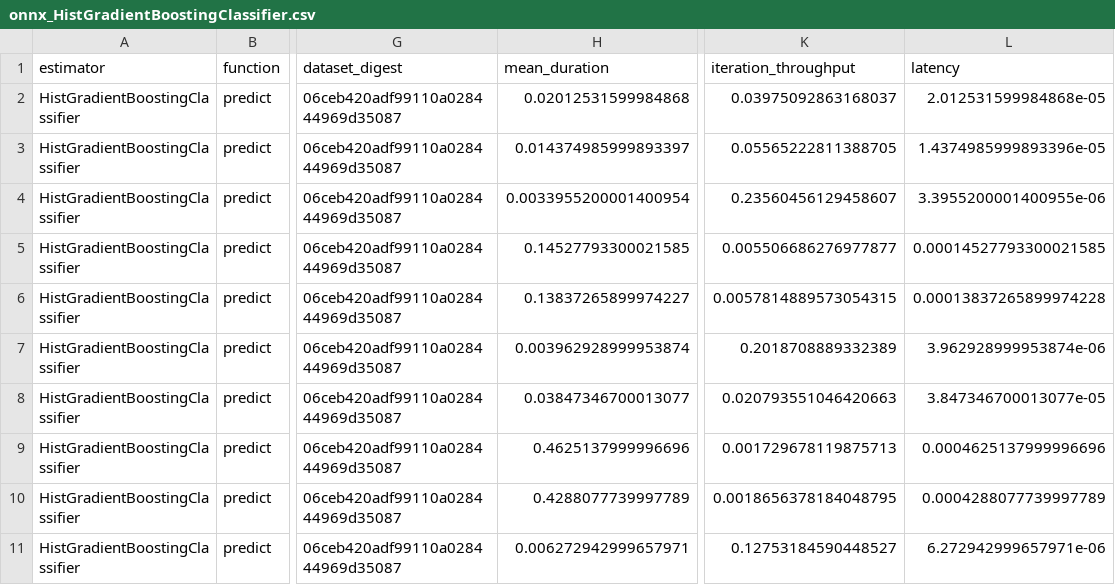
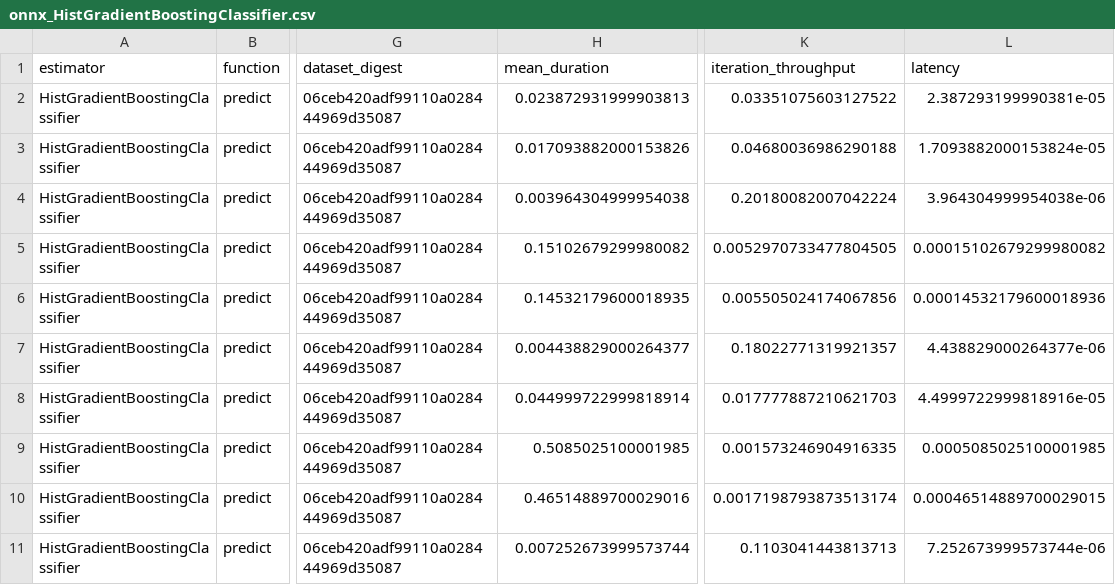
Before and after one commit to mbatoul/sklearn_benchmarks, a CSV file: benchmarking/onnx_HistGradientBoostingClassifier.csv, drawn as a sheet; only a part is shown, gaps mark what is left out; the diff covers the shown part only; the diff names each change by its address in the sheet, - before the commit and + after, or states it on an @@ line.

```diff
--- a/benchmarking/onnx_HistGradientBoostingClassifier.csv
+++ b/benchmarking/onnx_HistGradientBoostingClassifier.csv
-H2 (mean_duration): 0.02012531599984868
+H2 (mean_duration): 0.023872931999903813
-K2 (iteration_throughput): 0.03975092863168037
+K2 (iteration_throughput): 0.03351075603127522
-L2 (latency): 2.012531599984868e-05
+L2 (latency): 2.387293199990381e-05
-H3 (mean_duration): 0.014374985999893397
+H3 (mean_duration): 0.017093882000153826
-K3 (iteration_throughput): 0.05565222811388705
+K3 (iteration_throughput): 0.04680036986290188
-L3 (latency): 1.4374985999893396e-05
+L3 (latency): 1.7093882000153824e-05
-H4 (mean_duration): 0.0033955200001400954
+H4 (mean_duration): 0.003964304999954038
-K4 (iteration_throughput): 0.23560456129458607
+K4 (iteration_throughput): 0.20180082007042224
-L4 (latency): 3.3955200001400955e-06
+L4 (latency): 3.964304999954038e-06
-H5 (mean_duration): 0.14527793300021585
+H5 (mean_duration): 0.15102679299980082
-K5 (iteration_throughput): 0.005506686276977877
+K5 (iteration_throughput): 0.0052970733477804505
-L5 (latency): 0.00014527793300021585
+L5 (latency): 0.00015102679299980082
-H6 (mean_duration): 0.13837265899974227
+H6 (mean_duration): 0.14532179600018935
-K6 (iteration_throughput): 0.0057814889573054315
+K6 (iteration_throughput): 0.005505024174067856
-L6 (latency): 0.00013837265899974228
+L6 (latency): 0.00014532179600018936
-H7 (mean_duration): 0.003962928999953874
+H7 (mean_duration): 0.004438829000264377
-K7 (iteration_throughput): 0.2018708889332389
+K7 (iteration_throughput): 0.18022771319921357
-L7 (latency): 3.962928999953874e-06
+L7 (latency): 4.438829000264377e-06
-H8 (mean_duration): 0.03847346700013077
+H8 (mean_duration): 0.044999722999818914
-K8 (iteration_throughput): 0.020793551046420663
+K8 (iteration_throughput): 0.017777887210621703
-L8 (latency): 3.847346700013077e-05
+L8 (latency): 4.4999722999818916e-05
-H9 (mean_duration): 0.4625137999996696
+H9 (mean_duration): 0.5085025100001985
-K9 (iteration_throughput): 0.001729678119875713
+K9 (iteration_throughput): 0.001573246904916335
-L9 (latency): 0.0004625137999996696
+L9 (latency): 0.0005085025100001985
-H10 (mean_duration): 0.4288077739997789
+H10 (mean_duration): 0.46514889700029016
-K10 (iteration_throughput): 0.0018656378184048795
+K10 (iteration_throughput): 0.0017198793873513174
-L10 (latency): 0.0004288077739997789
+L10 (latency): 0.00046514889700029015
-H11 (mean_duration): 0.006272942999657971
+H11 (mean_duration): 0.007252673999573744
-K11 (iteration_throughput): 0.12753184590448527
+K11 (iteration_throughput): 0.1103041443813713
-L11 (latency): 6.272942999657971e-06
+L11 (latency): 7.252673999573744e-06
```
Also changed, not shown: 3 removed rows and 54 edited cells elsewhere in this file, benchmarking/catboost_CatBoostClassifier_lossguide.csv, benchmarking/catboost_CatBoostClassifier_symmetric.csv, 25 other files.
